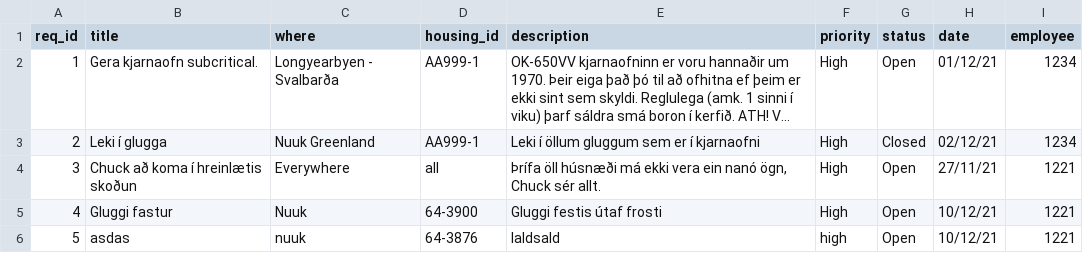
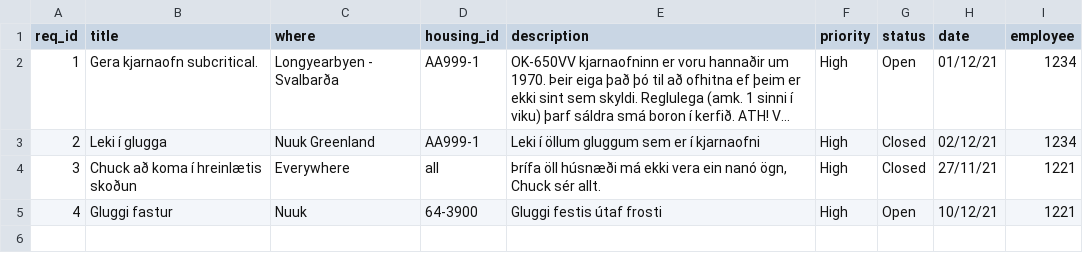
Before and after one commit to TobyWans/NaN-Air, a CSV file: src/data/Work_Requests.csv, drawn as a sheet; long unchanged cells end in ….

```diff
--- a/src/data/Work_Requests.csv
+++ b/src/data/Work_Requests.csv
@@ -3,4 +3,3 @@ req_id,title,where,housing_id,description,priority,status,date,employee
 2,Leki í glugga,Nuuk Greenland,AA999-1,Leki í öllum gluggum sem er í kjarnaofni,High,Closed,02/12/21,1234
-3,Chuck að koma í hreinlætis skoðun,Everywhere,all,"Þrífa öll húsnæði má ekki vera ein nanó ögn, Chuck sér allt.",High,Open,27/11/21,1221
+3,Chuck að koma í hreinlætis skoðun,Everywhere,all,"Þrífa öll húsnæði má ekki vera ein nanó ögn, Chuck sér allt.",High,Closed,27/11/21,1221
 4,Gluggi fastur,Nuuk,64-3900,Gluggi festis útaf frosti,High,Open,10/12/21,1221
-5,asdas,nuuk,64-3876,laldsald,high,Open,10/12/21,1221
```
Also changed, not shown: 6 other files.
